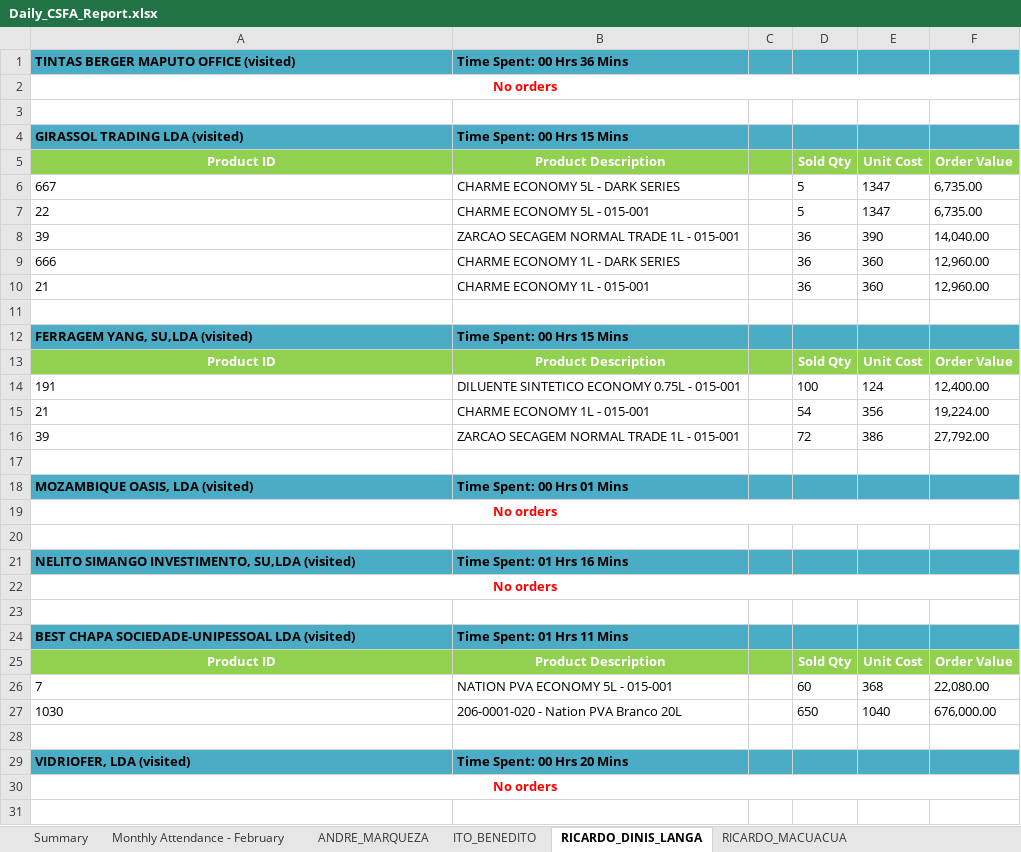
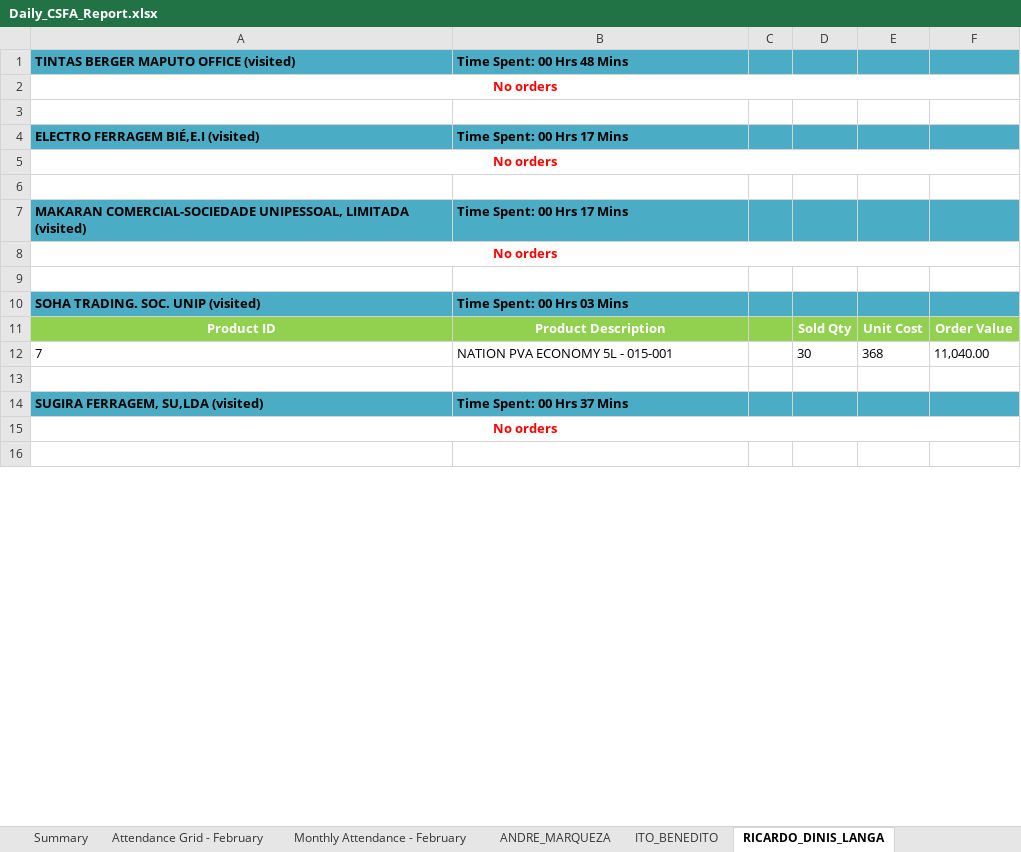
Before and after one commit to guruwalker/csfa-daily-report, an Excel workbook: Daily_CSFA_Report.xlsx, sheet RICARDO_DINIS_LANGA, drawn as a sheet; only a part is shown; values as stored, in another font and other column widths than the file's, no borders; removed rows and columns are numbered as before the commit, all else as after; the diff covers the shown part only; the diff names each change by its address in the sheet, - before the commit and + after, or states it on an @@ line.

```diff
--- a/Daily_CSFA_Report.xlsx (sheet RICARDO_DINIS_LANGA)
+++ b/Daily_CSFA_Report.xlsx (sheet RICARDO_DINIS_LANGA)
+sheet tab: Attendance Grid - February
-B1: Time Spent: 00 Hrs 36 Mins
+B1: Time Spent: 00 Hrs 48 Mins
-row 4: GIRASSOL TRADING LDA (visited) | Time Spent: 00 Hrs 15 Mins
@@ row 5 moved to row 31: Product ID @@
-row 6: 667 | CHARME ECONOMY 5L - DARK SERIES |  | 5 | 1347 | 6,735.00
-row 7: 22 | CHARME ECONOMY 5L - 015-001 |  | 5 | 1347 | 6,735.00
-row 8: 39 | ZARCAO SECAGEM NORMAL TRADE 1L - 015-001 |  | 36 | 390 | 14,040.00
-row 9: 666 | CHARME ECONOMY 1L - DARK SERIES |  | 36 | 360 | 12,960.00
-row 10: 21 | CHARME ECONOMY 1L - 015-001 |  | 36 | 360 | 12,960.00
-row 4: (empty)
+row 4: ELECTRO FERRAGEM BIÉ,E.I (visited) | Time Spent: 00 Hrs 17 Mins
-A4:F4 fill: none
+A4:F4 fill: #4BACC6
-row 12: FERRAGEM YANG, SU,LDA (visited) | Time Spent: 00 Hrs 15 Mins
-row 13: Product ID | Product Description |  | Sold Qty | Unit Cost | Order Value
-row 14: 191 | DILUENTE SINTETICO ECONOMY 0.75L - 015-001 |  | 100 | 124 | 12,400.00
-row 15: 21 | CHARME ECONOMY 1L - 015-001 |  | 54 | 356 | 19,224.00
-row 16: 39 | ZARCAO SECAGEM NORMAL TRADE 1L - 015-001 |  | 72 | 386 | 27,792.00
-row 17: (empty)
-row 18: MOZAMBIQUE OASIS, LDA (visited) | Time Spent: 00 Hrs 01 Mins
-row 21: NELITO SIMANGO INVESTIMENTO, SU,LDA (visited) | Time Spent: 01 Hrs 16 Mins
+row 7: MAKARAN COMERCIAL-SOCIEDADE UNIPESSOAL, LIMITADA (visited) | Time Spent: 00 Hrs 17 Mins
-row 24: BEST CHAPA SOCIEDADE-UNIPESSOAL LDA (visited) | Time Spent: 01 Hrs 11 Mins
+row 10: SOHA TRADING. SOC. UNIP (visited) | Time Spent: 00 Hrs 03 Mins
-D12: 60
+D12: 30
-F12: 22,080.00
+F12: 11,040.00
-row 27: 1030 | 206-0001-020 - Nation PVA Branco 20L |  | 650 | 1040 | 676,000.00
-row 29: VIDRIOFER, LDA (visited) | Time Spent: 00 Hrs 20 Mins
+row 14: SUGIRA FERRAGEM, SU,LDA (visited) | Time Spent: 00 Hrs 37 Mins
```
Also changed, not shown: 12 added rows, 3 removed rows, 6 edited cells, cell formats and merged cells elsewhere in this sheet, sheet ANDRE_MARQUEZA, sheet ITO_BENEDITO, sheet RICARDO_MACUACUA, sheet Summary, sheet Monthly Attendance - February, 7 other files.
